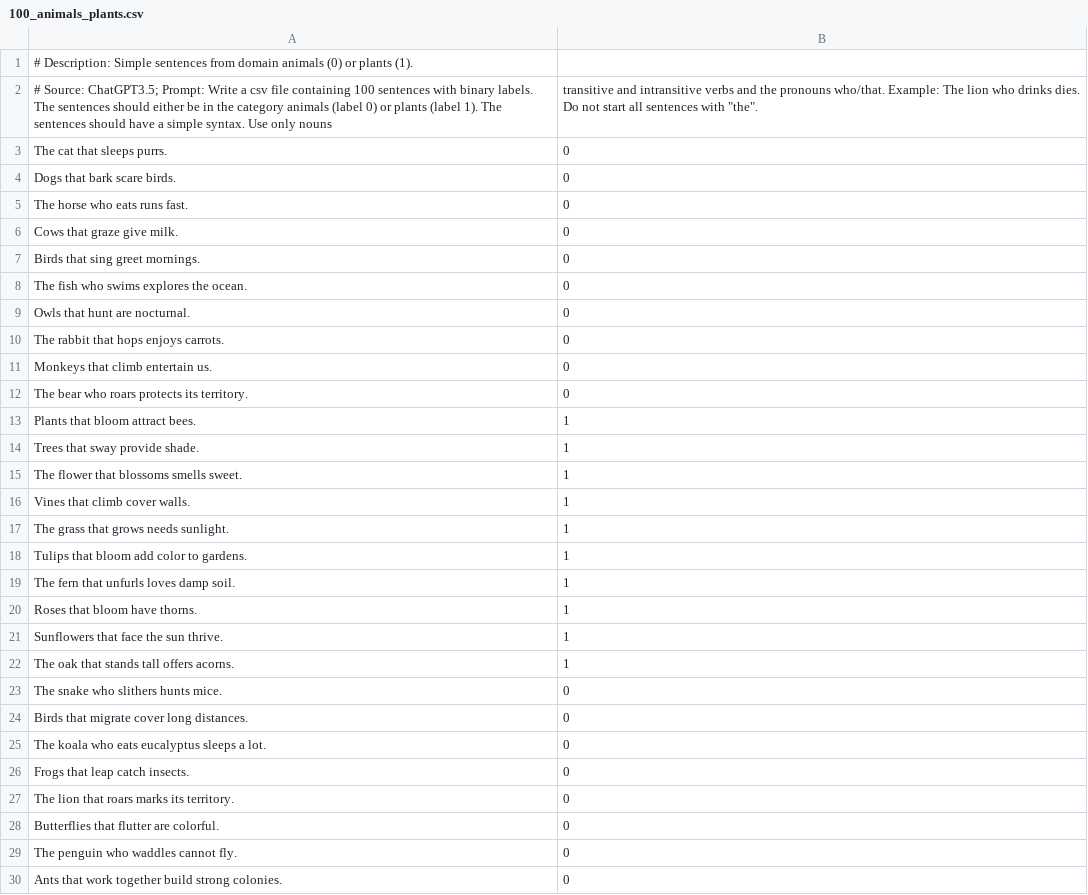
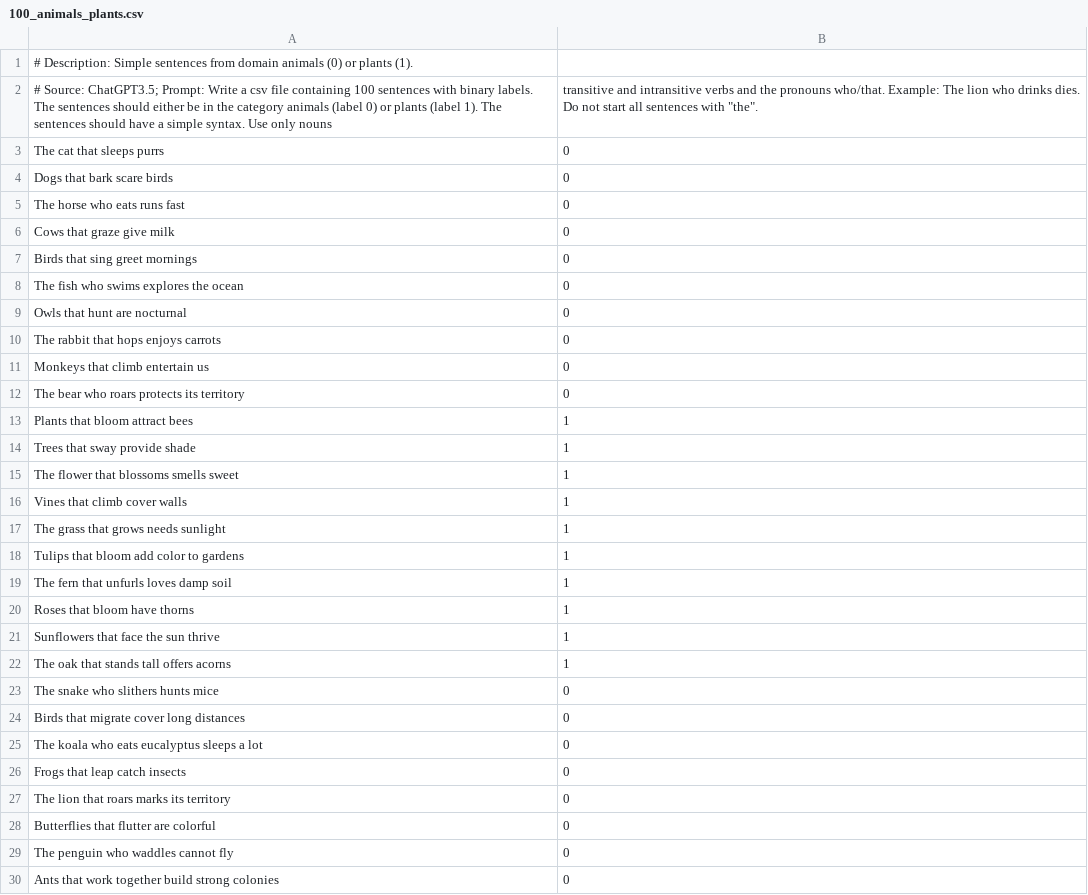
Before and after one commit to nairdanus/SimCircTenNet, a CSV file: Data/100_animals_plants.csv, drawn as a sheet; only a part is shown; the diff covers the shown part only.

```diff
--- a/Data/100_animals_plants.csv
+++ b/Data/100_animals_plants.csv
@@ -2,29 +2,29 @@
 # Source: ChatGPT3.5; Prompt: Write a csv file containing 100 sentences with binary labels. The sentences should either be in the category animals (label 0) or plants (label 1). The sentences should have a simple syntax. Use only nouns, transitive and intransitive verbs and the pronouns who/that. Example: The lion who drinks dies. Do not start all sentences with "the".
-The cat that sleeps purrs.,0
-Dogs that bark scare birds.,0
-The horse who eats runs fast.,0
-Cows that graze give milk.,0
-Birds that sing greet mornings.,0
-The fish who swims explores the ocean.,0
-Owls that hunt are nocturnal.,0
-The rabbit that hops enjoys carrots.,0
-Monkeys that climb entertain us.,0
-The bear who roars protects its territory.,0
-Plants that bloom attract bees.,1
-Trees that sway provide shade.,1
-The flower that blossoms smells sweet.,1
-Vines that climb cover walls.,1
-The grass that grows needs sunlight.,1
-Tulips that bloom add color to gardens.,1
-The fern that unfurls loves damp soil.,1
-Roses that bloom have thorns.,1
-Sunflowers that face the sun thrive.,1
-The oak that stands tall offers acorns.,1
-The snake who slithers hunts mice.,0
-Birds that migrate cover long distances.,0
-The koala who eats eucalyptus sleeps a lot.,0
-Frogs that leap catch insects.,0
-The lion that roars marks its territory.,0
-Butterflies that flutter are colorful.,0
-The penguin who waddles cannot fly.,0
-Ants that work together build strong colonies.,0
+The cat that sleeps purrs,0
+Dogs that bark scare birds,0
+The horse who eats runs fast,0
+Cows that graze give milk,0
+Birds that sing greet mornings,0
+The fish who swims explores the ocean,0
+Owls that hunt are nocturnal,0
+The rabbit that hops enjoys carrots,0
+Monkeys that climb entertain us,0
+The bear who roars protects its territory,0
+Plants that bloom attract bees,1
+Trees that sway provide shade,1
+The flower that blossoms smells sweet,1
+Vines that climb cover walls,1
+The grass that grows needs sunlight,1
+Tulips that bloom add color to gardens,1
+The fern that unfurls loves damp soil,1
+Roses that bloom have thorns,1
+Sunflowers that face the sun thrive,1
+The oak that stands tall offers acorns,1
+The snake who slithers hunts mice,0
+Birds that migrate cover long distances,0
+The koala who eats eucalyptus sleeps a lot,0
+Frogs that leap catch insects,0
+The lion that roars marks its territory,0
+Butterflies that flutter are colorful,0
+The penguin who waddles cannot fly,0
+Ants that work together build strong colonies,0
```
Also changed, not shown: 72 edited cells elsewhere in this file, 58 other files.
